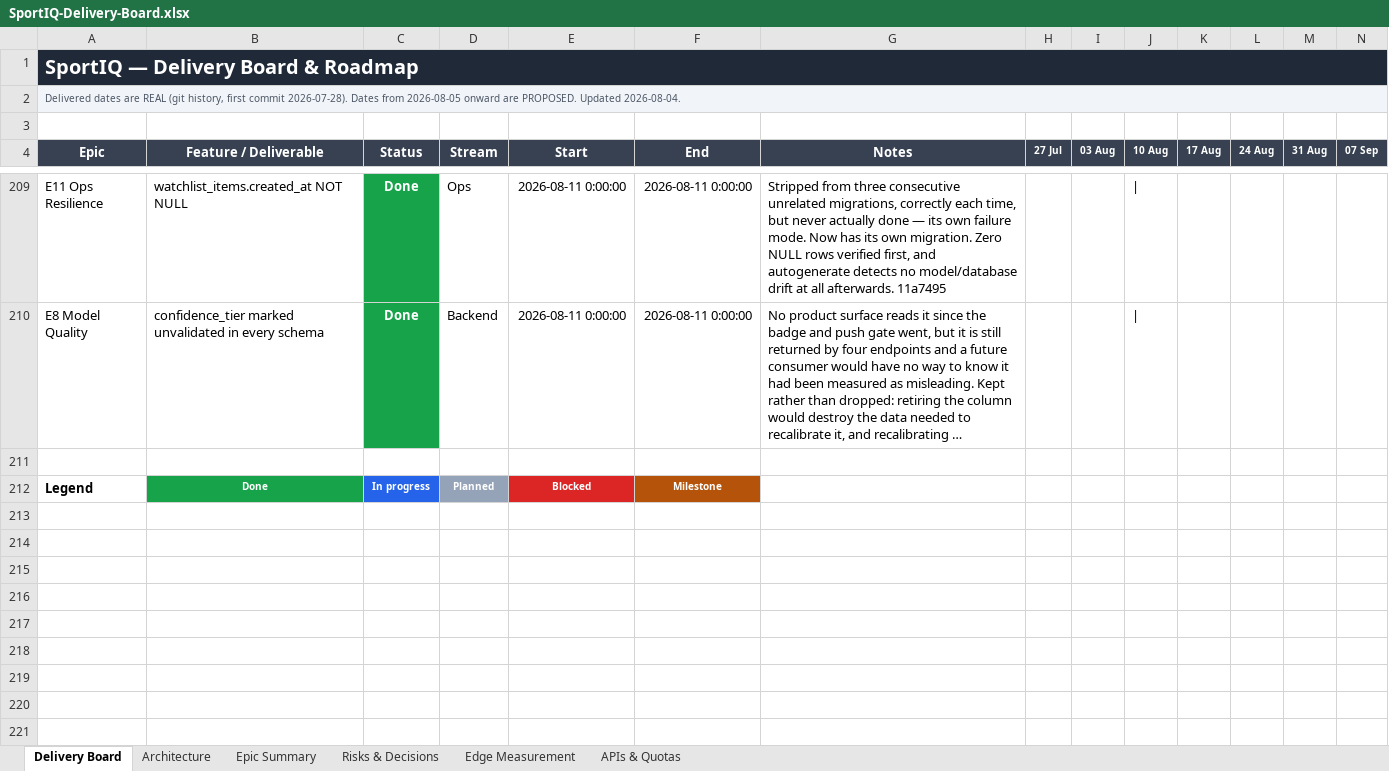
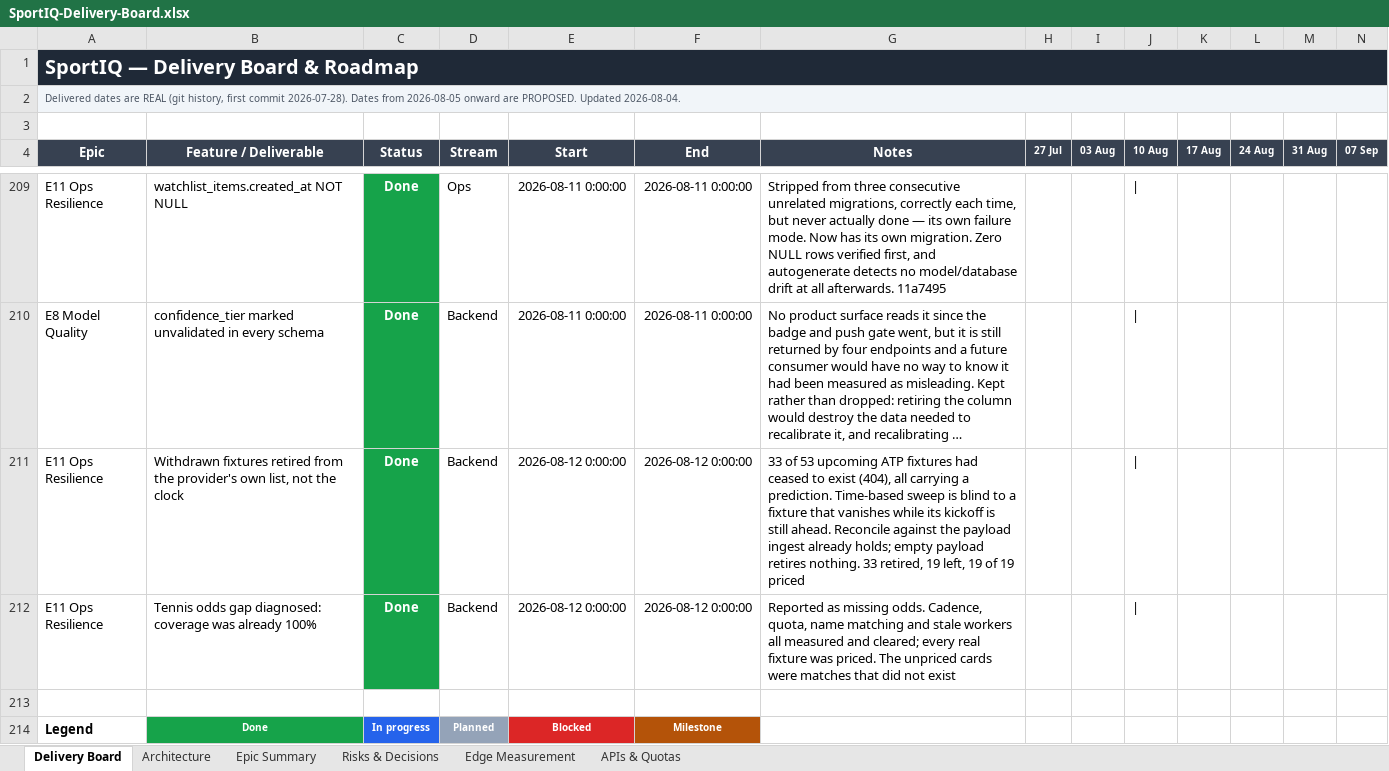
Before and after one commit to UsangR01/sportiq, an Excel workbook: SportIQ-Delivery-Board.xlsx, sheet Delivery Board, drawn as a sheet; only a part is shown, gaps mark what is left out; long unchanged cells end in …; values as stored, in another font and other column widths than the file's, no borders; rows hold the shown columns only; the diff names each change by its address in the sheet, - before the commit and + after, or states it on an @@ line.

```diff
--- a/SportIQ-Delivery-Board.xlsx (sheet Delivery Board)
+++ b/SportIQ-Delivery-Board.xlsx (sheet Delivery Board)
+row 211: E11 Ops Resilience | Withdrawn fixtures retired from the provider's own list, not the clock | Done | Backend | 2026-08-12 0:00:00 | 2026-08-12 0:00:00 | 33 of 53 upcoming ATP fixtures had ceased to exist (404), all carrying a prediction. Time-based sweep is blind to a fixture that vanishes while its kickoff is still ahead. Reconcile against the payload ingest already holds; empty payload retires nothing. 33 retired, 19 left, 19 of 19 priced
+row 212: E11 Ops Resilience | Tennis odds gap diagnosed: coverage was already 100% | Done | Backend | 2026-08-12 0:00:00 | 2026-08-12 0:00:00 | Reported as missing odds. Cadence, quota, name matching and stale workers all measured and cleared; every real fixture was priced. The unpriced cards were matches that did not exist
```
Also changed, not shown: sheet Epic Summary, sheet Risks & Decisions, hidden cells.
